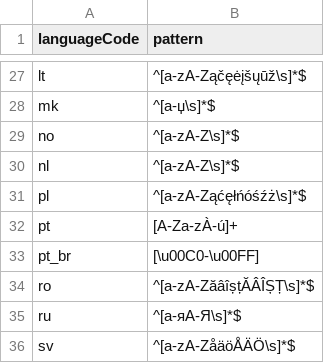
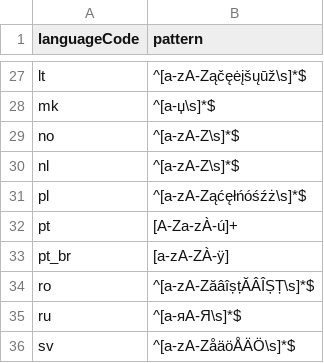
Before and after one commit to JULIEI2108/postmanPractice, a CSV file: language.csv, drawn as a sheet; only a part is shown, gaps mark what is left out.

Commit message:
update language.csv

```diff
--- a/language.csv
+++ b/language.csv
@@ -32,3 +32,3 @@ pl,^[a-zA-Ząćęłńóśźż\s]*$
 pt,[A-Za-zÀ-ú]+
-pt_br,[\u00C0-\u00FF]
+pt_br,[a-zA-ZÀ-ÿ]
 ro,^[a-zA-ZăâîșțĂÂÎȘȚ\s]*$
```
Also changed, not shown: 1 other file.
